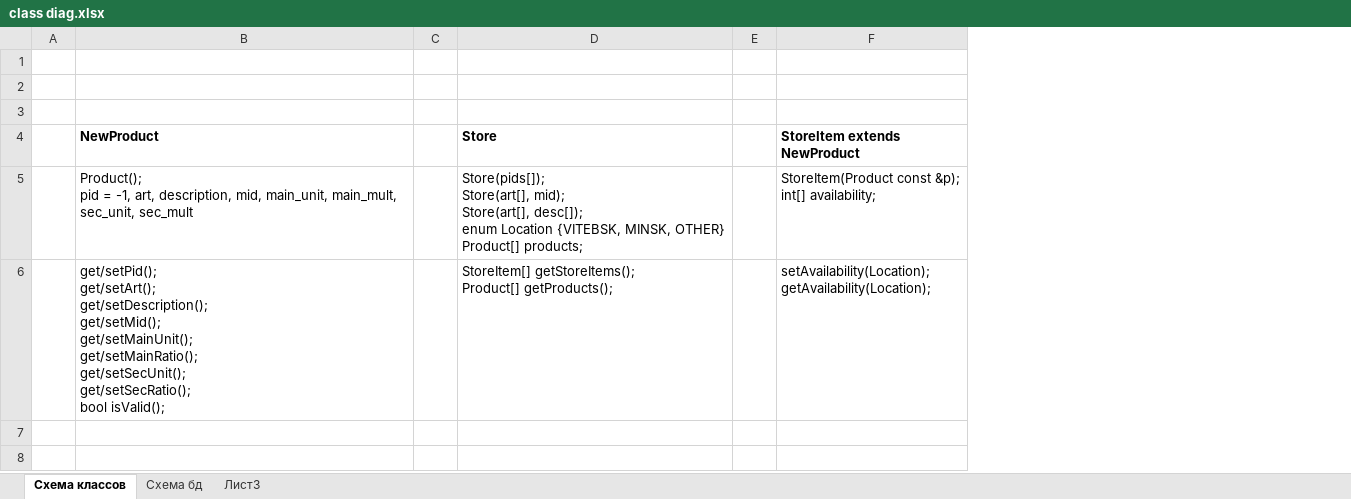
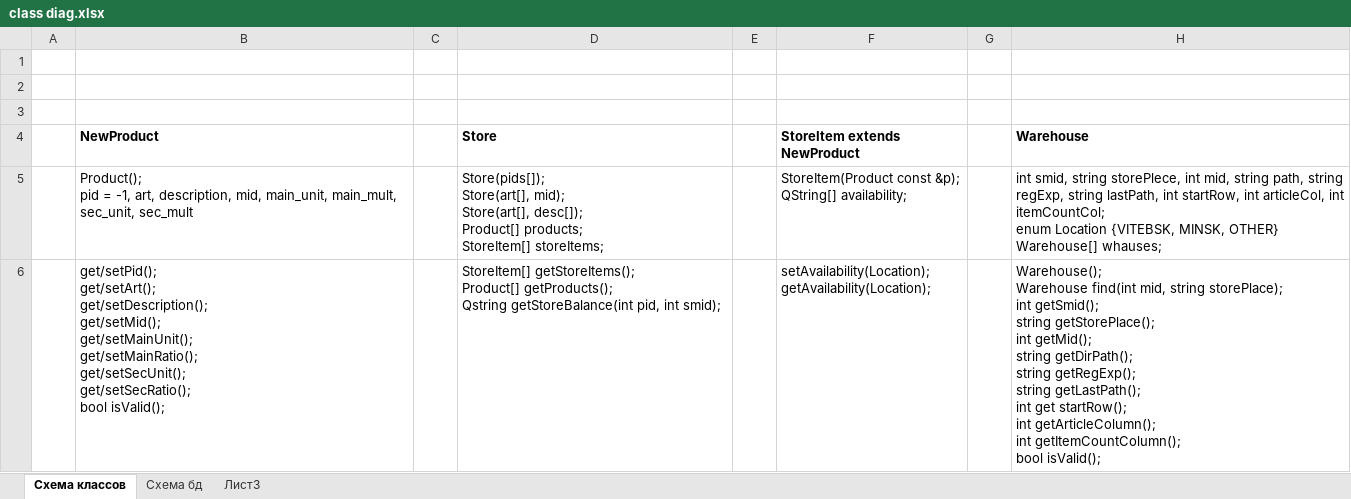
Before and after one commit to drWebber/workbench, an Excel workbook: class diag.xlsx, sheet Схема классов, drawn as a sheet; values as stored, in another font and other column widths than the file's, no borders; ↵ is a line break in a cell; the diff names each change by its address in the sheet, - before the commit and + after, or states it on an @@ line.

Commit message:
Добавлен класс warehouse. Store getStoreItems - в процессе.

```diff
--- a/class diag.xlsx (sheet Схема классов)
+++ b/class diag.xlsx (sheet Схема классов)
+column G, empty
+column H (Warehouse), rows 5-6: int smid, string storePlece, int mid, string path, string regExp, string lastPath, int startRow, int articleCol, int itemCountCol; ↵ enum Location {VITEBSK, MINSK, OTHER} ↵ Warehouse[] whauses; | Warehouse(); ↵ Warehouse find(int mid, string storePlace); ↵ int getSmid(); ↵ string getStorePlace(); ↵ int getMid(); ↵ string getDirPath(); ↵ string getRegExp(); ↵ string getLastPath(); ↵ int get startRow(); ↵ int getArticleColumn(); ↵ int getItemCountColumn(); ↵ bool isValid();
-D5 (Store): …Store(art[], desc[]); ↵ enum Location {VITEBSK, MINSK, OTHER} ↵ Product[] products;
+D5 (Store): …Store(art[], desc[]); ↵ Product[] products; ↵ StoreItem[] storeItems;
-F5 (StoreItem extends NewProduct): …const &p); ↵ int[] availability;
+F5 (StoreItem extends NewProduct): …const &p); ↵ QString[] availability;
-D6 (Store): …Product[] getProducts();
+D6 (Store): …Product[] getProducts(); ↵ Qstring getStoreBalance(int pid, int smid);
```
Also changed, not shown: 8 other files.
